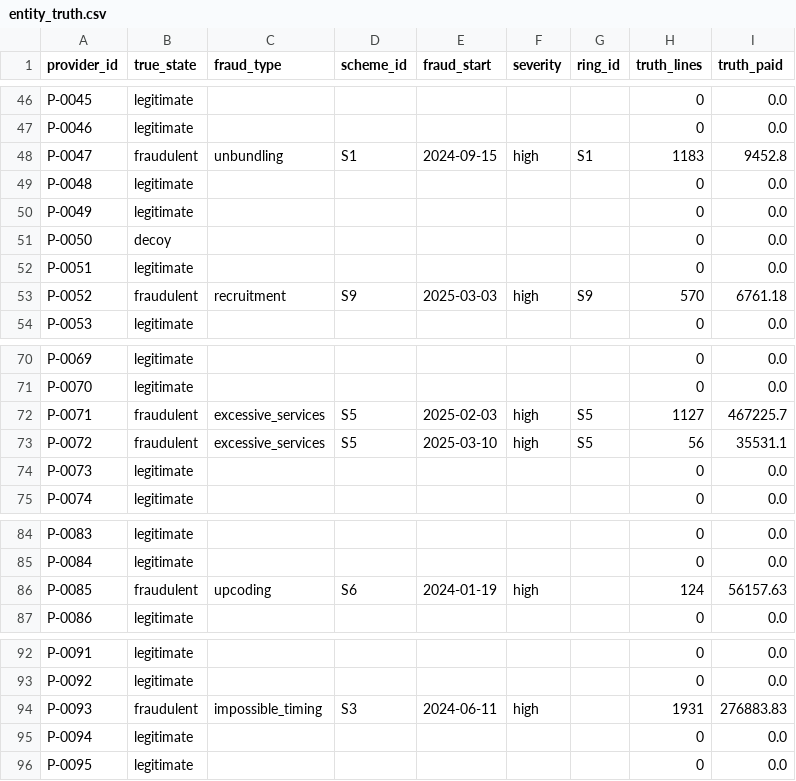
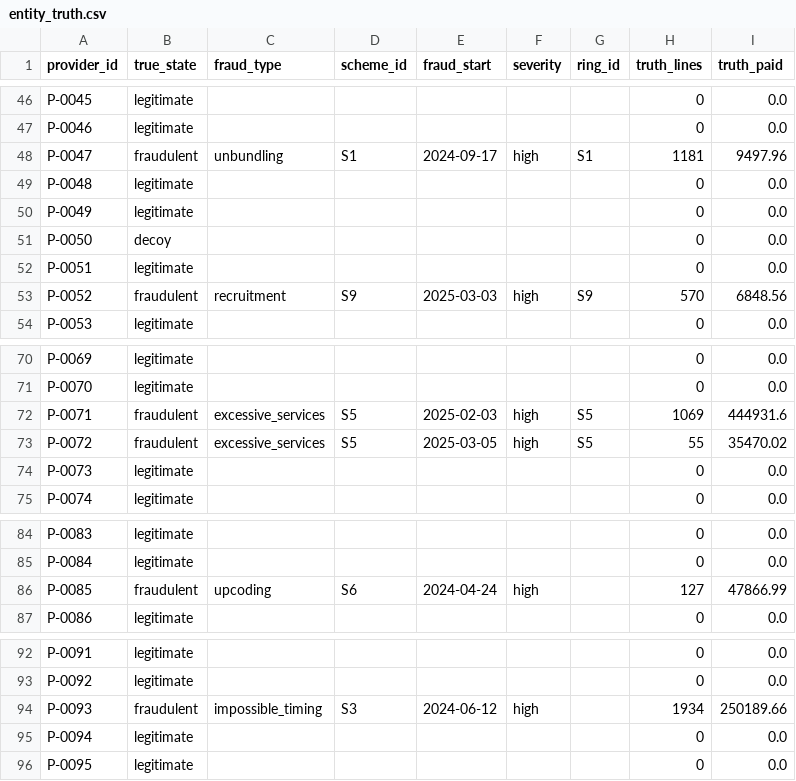
Before and after one commit to Ajith-Praveen/spotzi, a CSV file: spotzi/data/hidden/entity_truth.csv, drawn as a sheet; only a part is shown, gaps mark what is left out; the diff covers the shown part only.

```diff
--- a/spotzi/data/hidden/entity_truth.csv
+++ b/spotzi/data/hidden/entity_truth.csv
@@ -47,3 +47,3 @@ P-0045,legitimate,,,,,,0,0.0
 P-0046,legitimate,,,,,,0,0.0
-P-0047,fraudulent,unbundling,S1,2024-09-15,high,S1,1183,9452.8
+P-0047,fraudulent,unbundling,S1,2024-09-17,high,S1,1181,9497.96
 P-0048,legitimate,,,,,,0,0.0
@@ -52,3 +52,3 @@ P-0050,decoy,,,,,,0,0.0
 P-0051,legitimate,,,,,,0,0.0
-P-0052,fraudulent,recruitment,S9,2025-03-03,high,S9,570,6761.18
+P-0052,fraudulent,recruitment,S9,2025-03-03,high,S9,570,6848.56
 P-0053,legitimate,,,,,,0,0.0
@@ -71,4 +71,4 @@ P-0069,legitimate,,,,,,0,0.0
 P-0070,legitimate,,,,,,0,0.0
-P-0071,fraudulent,excessive_services,S5,2025-02-03,high,S5,1127,467225.7
-P-0072,fraudulent,excessive_services,S5,2025-03-10,high,S5,56,35531.1
+P-0071,fraudulent,excessive_services,S5,2025-02-03,high,S5,1069,444931.6
+P-0072,fraudulent,excessive_services,S5,2025-03-05,high,S5,55,35470.02
 P-0073,legitimate,,,,,,0,0.0
@@ -85,3 +85,3 @@ P-0083,legitimate,,,,,,0,0.0
 P-0084,legitimate,,,,,,0,0.0
-P-0085,fraudulent,upcoding,S6,2024-01-19,high,,124,56157.63
+P-0085,fraudulent,upcoding,S6,2024-04-24,high,,127,47866.99
 P-0086,legitimate,,,,,,0,0.0
@@ -93,3 +93,3 @@ P-0091,legitimate,,,,,,0,0.0
 P-0092,legitimate,,,,,,0,0.0
-P-0093,fraudulent,impossible_timing,S3,2024-06-11,high,,1931,276883.83
+P-0093,fraudulent,impossible_timing,S3,2024-06-12,high,,1934,250189.66
 P-0094,legitimate,,,,,,0,0.0
```
Also changed, not shown: 29 edited cells elsewhere in this file, spotzi/data/synthetic/facilities.csv, spotzi/data/synthetic/inpatient_stays.csv, 45 other files.
